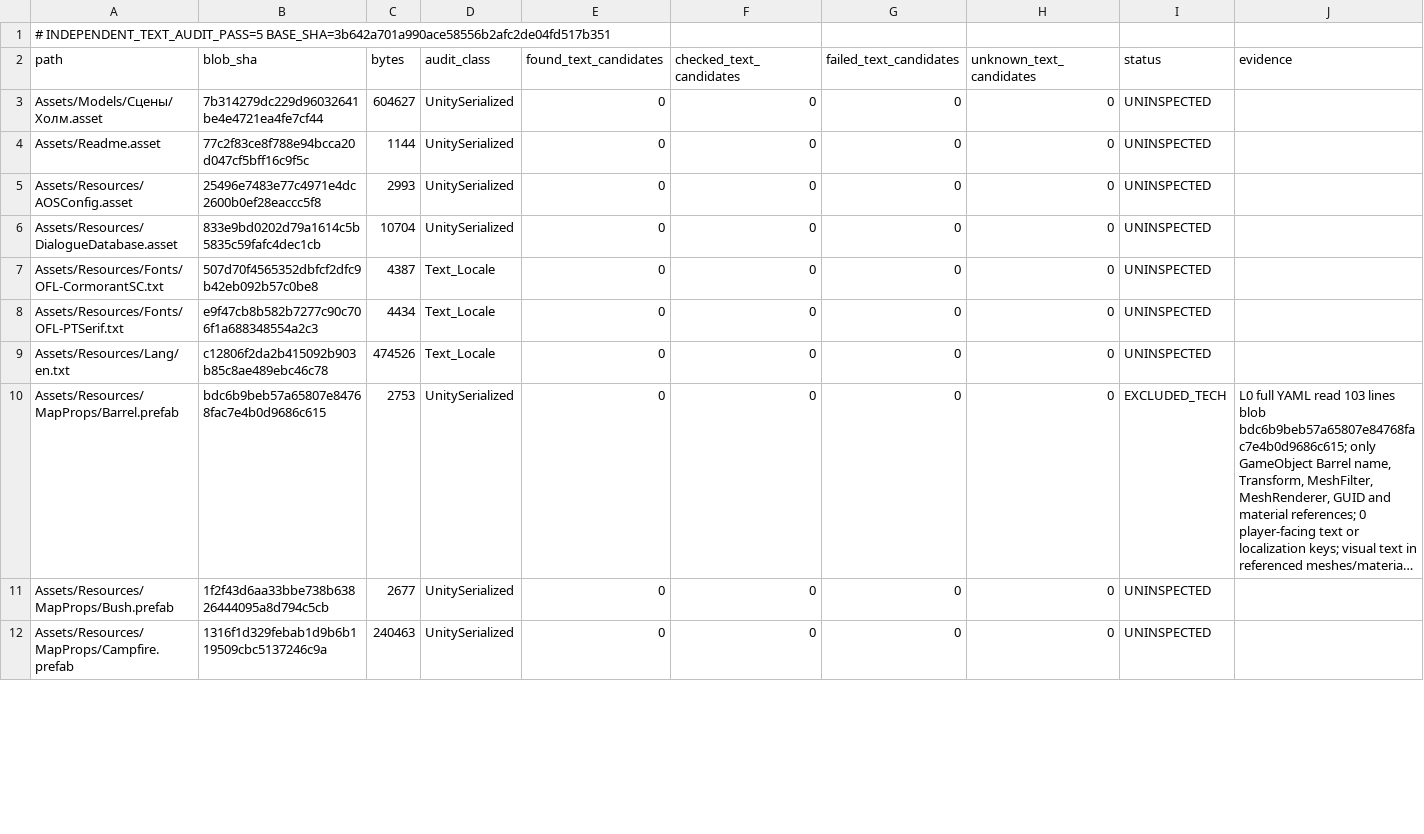
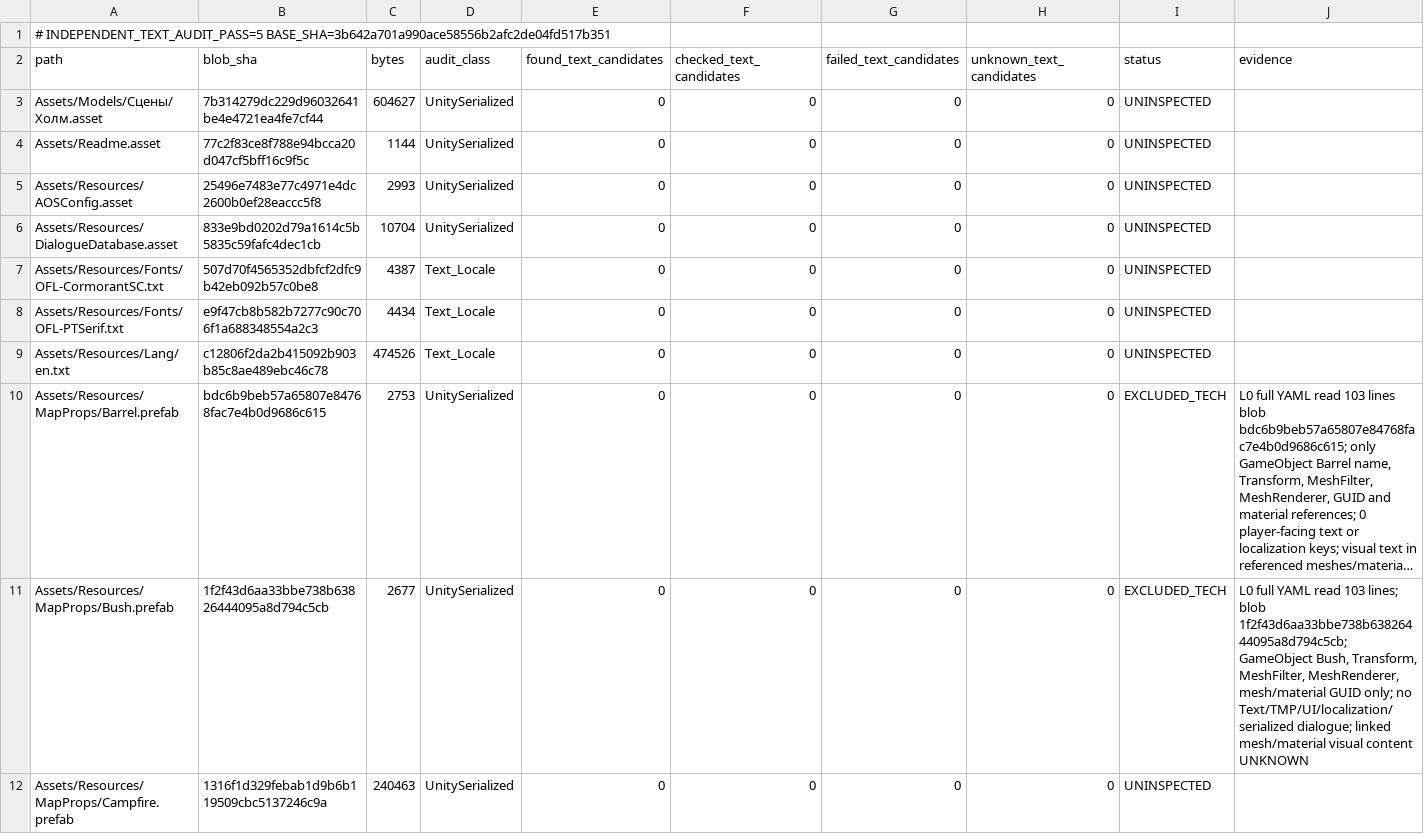
Before and after one commit to Olmad/Sinbinder-public, a TSV file: Docs/AgentTeam/88-INDEPENDENT-AUDITOR-5-PROGRESS.tsv, drawn as a sheet; only a part is shown; long unchanged cells end in …; the diff covers the shown part only; the diff names each change by its address in the sheet, - before the commit and + after, or states it on an @@ line.

Commit message:
docs(audit): independently inspect three map prop prefab YAML sources (auditor 5)

```diff
--- a/Docs/AgentTeam/88-INDEPENDENT-AUDITOR-5-PROGRESS.tsv
+++ b/Docs/AgentTeam/88-INDEPENDENT-AUDITOR-5-PROGRESS.tsv
-I11 (status): UNINSPECTED
+I11 (status): EXCLUDED_TECH
-J11 (evidence): (empty)
+J11 (evidence): L0 full YAML read 103 lines; blob 1f2f43d6aa33bbe738b63826444095a8d794c5cb; GameObject Bush, Transform, MeshFilter, MeshRenderer, mesh/material GUID only; no Text/TMP/UI/localization/serialized dialogue; linked mesh/material visual content UNKNOWN
```
Also changed, not shown: 4 edited cells elsewhere in this file.
